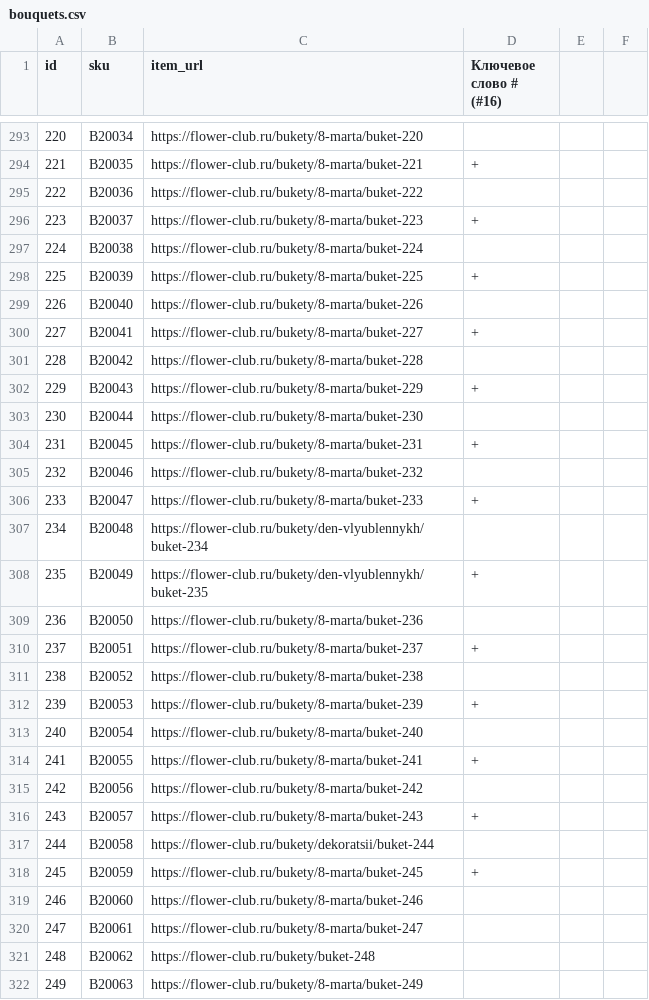
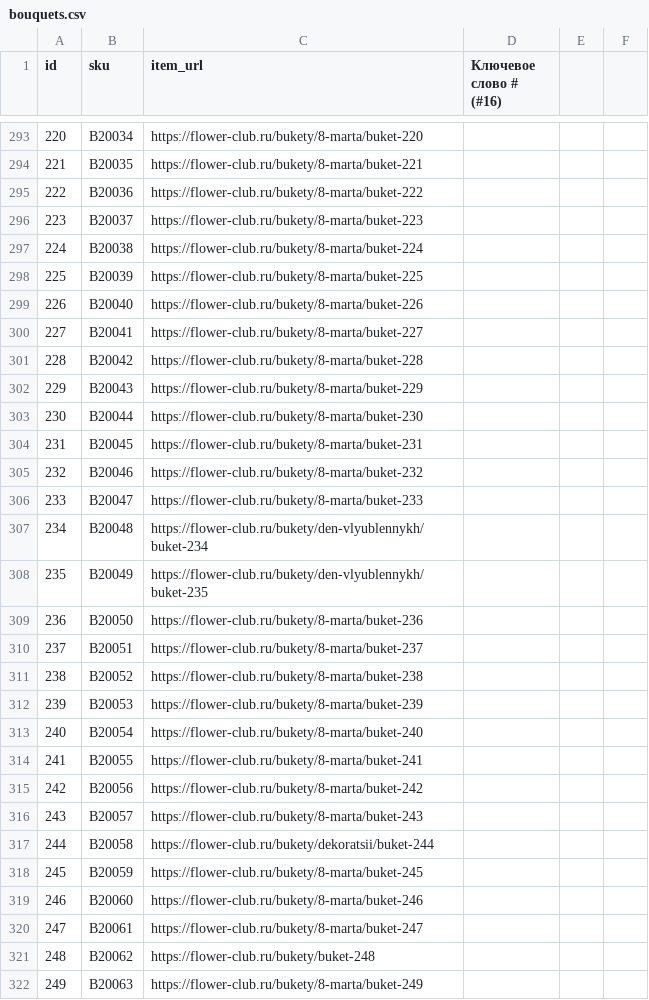
Before and after one commit to kovalchyk/csv-keywords, a CSV file: bouquets.csv, drawn as a sheet; only a part is shown, gaps mark what is left out; the diff covers the shown part only.

```diff
--- a/bouquets.csv
+++ b/bouquets.csv
@@ -293,27 +293,27 @@ id,sku,item_url,Ключевое слово # (#16),,
 220,B20034,https://flower-club.ru/bukety/8-marta/buket-220,,,
-221,B20035,https://flower-club.ru/bukety/8-marta/buket-221,+,,
+221,B20035,https://flower-club.ru/bukety/8-marta/buket-221,,,
 222,B20036,https://flower-club.ru/bukety/8-marta/buket-222,,,
-223,B20037,https://flower-club.ru/bukety/8-marta/buket-223,+,,
+223,B20037,https://flower-club.ru/bukety/8-marta/buket-223,,,
 224,B20038,https://flower-club.ru/bukety/8-marta/buket-224,,,
-225,B20039,https://flower-club.ru/bukety/8-marta/buket-225,+,,
+225,B20039,https://flower-club.ru/bukety/8-marta/buket-225,,,
 226,B20040,https://flower-club.ru/bukety/8-marta/buket-226,,,
-227,B20041,https://flower-club.ru/bukety/8-marta/buket-227,+,,
+227,B20041,https://flower-club.ru/bukety/8-marta/buket-227,,,
 228,B20042,https://flower-club.ru/bukety/8-marta/buket-228,,,
-229,B20043,https://flower-club.ru/bukety/8-marta/buket-229,+,,
+229,B20043,https://flower-club.ru/bukety/8-marta/buket-229,,,
 230,B20044,https://flower-club.ru/bukety/8-marta/buket-230,,,
-231,B20045,https://flower-club.ru/bukety/8-marta/buket-231,+,,
+231,B20045,https://flower-club.ru/bukety/8-marta/buket-231,,,
 232,B20046,https://flower-club.ru/bukety/8-marta/buket-232,,,
-233,B20047,https://flower-club.ru/bukety/8-marta/buket-233,+,,
+233,B20047,https://flower-club.ru/bukety/8-marta/buket-233,,,
 234,B20048,https://flower-club.ru/bukety/den-vlyublennykh/buket-234,,,
-235,B20049,https://flower-club.ru/bukety/den-vlyublennykh/buket-235,+,,
+235,B20049,https://flower-club.ru/bukety/den-vlyublennykh/buket-235,,,
 236,B20050,https://flower-club.ru/bukety/8-marta/buket-236,,,
-237,B20051,https://flower-club.ru/bukety/8-marta/buket-237,+,,
+237,B20051,https://flower-club.ru/bukety/8-marta/buket-237,,,
 238,B20052,https://flower-club.ru/bukety/8-marta/buket-238,,,
-239,B20053,https://flower-club.ru/bukety/8-marta/buket-239,+,,
+239,B20053,https://flower-club.ru/bukety/8-marta/buket-239,,,
 240,B20054,https://flower-club.ru/bukety/8-marta/buket-240,,,
-241,B20055,https://flower-club.ru/bukety/8-marta/buket-241,+,,
+241,B20055,https://flower-club.ru/bukety/8-marta/buket-241,,,
 242,B20056,https://flower-club.ru/bukety/8-marta/buket-242,,,
-243,B20057,https://flower-club.ru/bukety/8-marta/buket-243,+,,
+243,B20057,https://flower-club.ru/bukety/8-marta/buket-243,,,
 244,B20058,https://flower-club.ru/bukety/dekoratsii/buket-244,,,
-245,B20059,https://flower-club.ru/bukety/8-marta/buket-245,+,,
+245,B20059,https://flower-club.ru/bukety/8-marta/buket-245,,,
 246,B20060,https://flower-club.ru/bukety/8-marta/buket-246,,,
```
Also changed, not shown: 14 edited cells elsewhere in this file.
